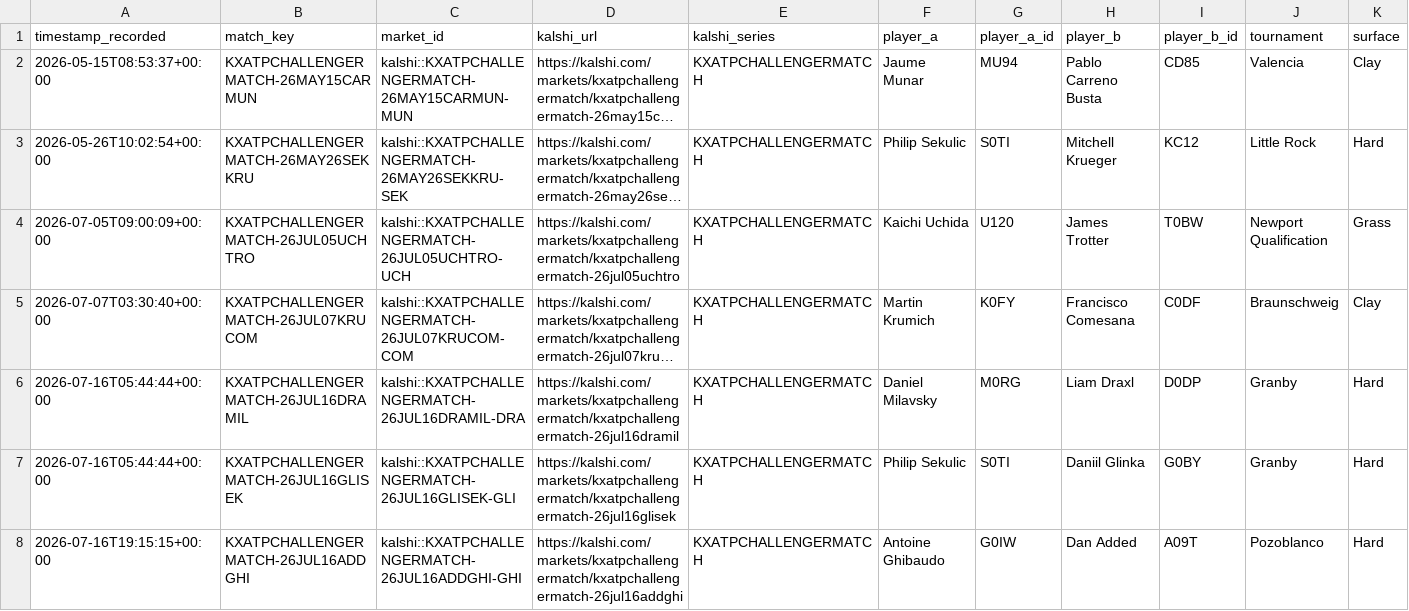
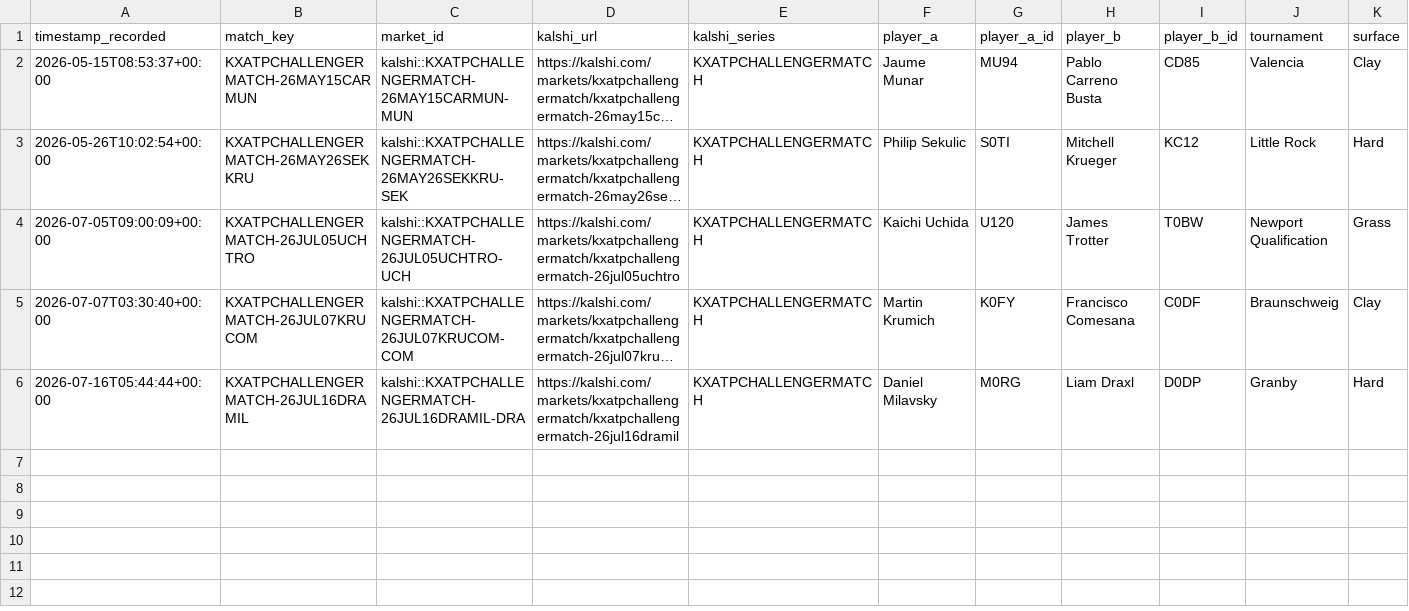
Before and after one commit to TKM6403/tennis-prediction-market, a CSV file: data/paper_trades/pending.csv, drawn as a sheet; only a part is shown; long unchanged cells end in …; rows hold the shown columns only; the diff names each change by its address in the sheet, - before the commit and + after, or states it on an @@ line.

```diff
--- a/data/paper_trades/pending.csv
+++ b/data/paper_trades/pending.csv
-row 7: 2026-07-16T05:44:44+00:00 | KXATPCHALLENGERMATCH-26JUL16GLISEK | kalshi::KXATPCHALLENGERMATCH-26JUL16GLISEK-GLI | https://kalshi.com/markets/kxatpchallengermatch/kxatpchallengermatch-26jul16glisek | KXATPCHALLENGERMATCH | Philip Sekulic | S0TI | Daniil Glinka | G0BY | Granby | Hard
-row 8: 2026-07-16T19:15:15+00:00 | KXATPCHALLENGERMATCH-26JUL16ADDGHI | kalshi::KXATPCHALLENGERMATCH-26JUL16ADDGHI-GHI | https://kalshi.com/markets/kxatpchallengermatch/kxatpchallengermatch-26jul16addghi | KXATPCHALLENGERMATCH | Antoine Ghibaudo | G0IW | Dan Added | A09T | Pozoblanco | Hard
```
Also changed, not shown: data/paper_trades/settled.csv, 4 other files.
